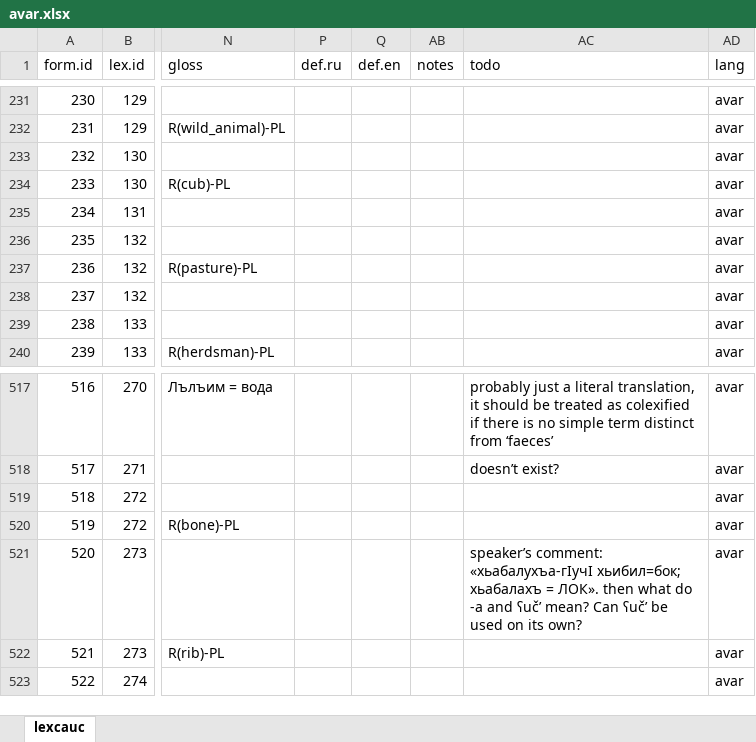
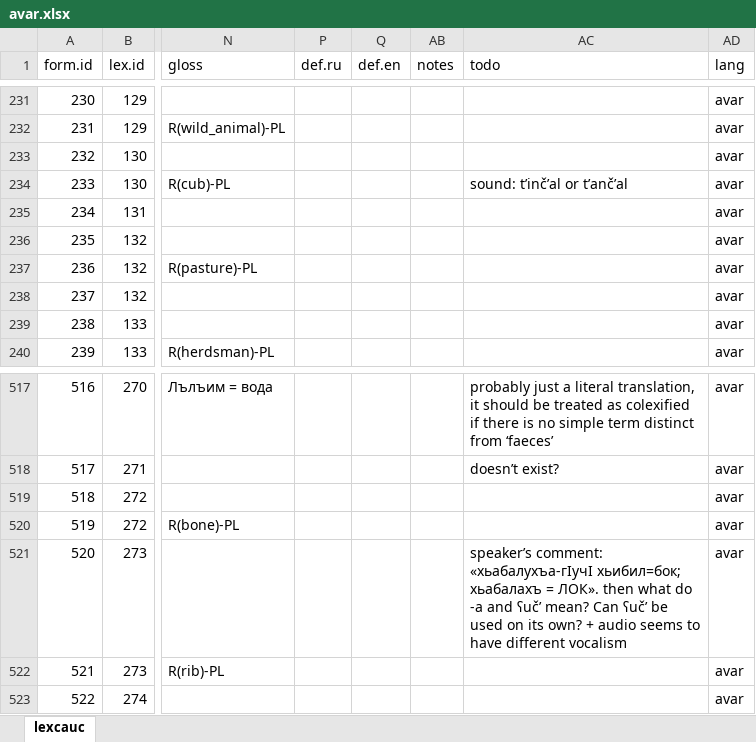
Before and after one commit to lexcauc/lexcauc-db, an Excel workbook: lists/avar.xlsx, sheet lexcauc, drawn as a sheet; only a part is shown, gaps mark what is left out; values as stored, in another font and other column widths than the file's, no borders; charts and pictures and conditional formats not drawn; the diff names each change by its address in the sheet, - before the commit and + after, or states it on an @@ line.

Commit message:
minor changes to Avar

```diff
--- a/lists/avar.xlsx (sheet lexcauc)
+++ b/lists/avar.xlsx (sheet lexcauc)
-AC234 (todo): (empty)
+AC234 (todo): sound: tʼinčʼal or tʼančʼal
-AC521 (todo): …its own?
+AC521 (todo): …its own? + audio seems to have different vocalism
```
